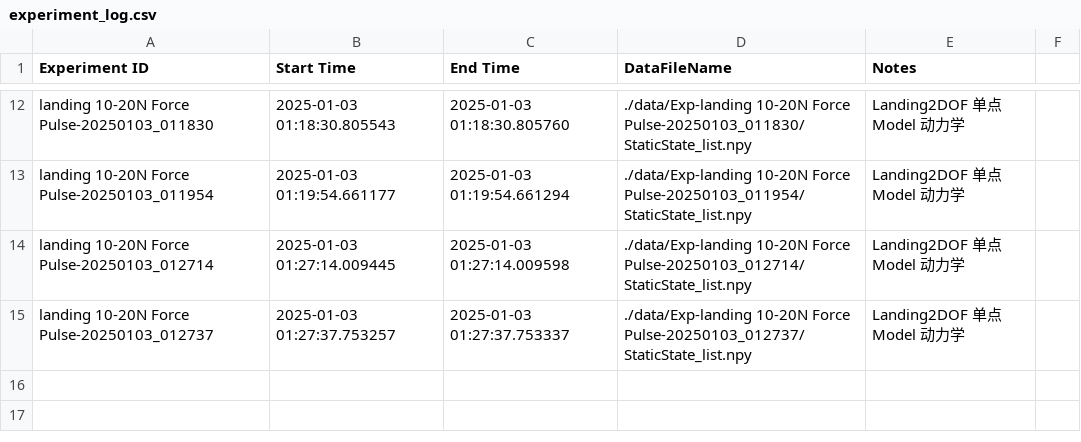
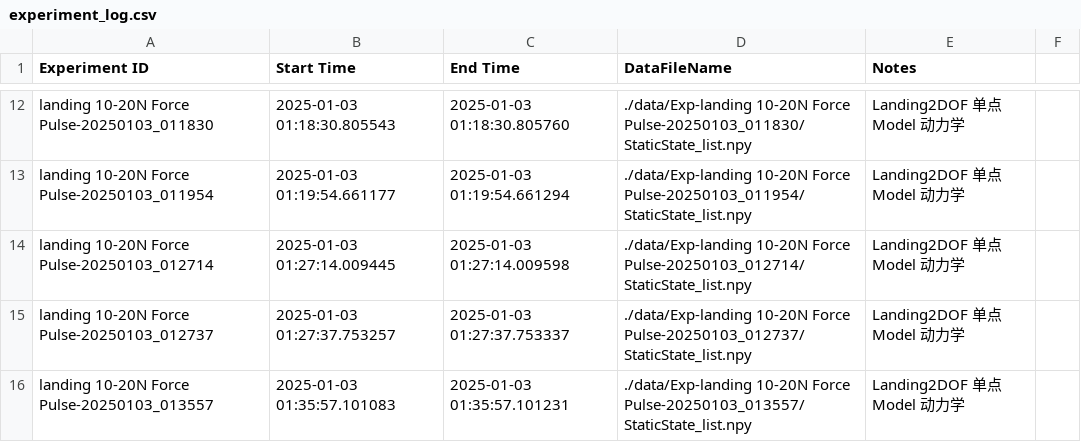
Before and after one commit to fly-pigTH/EquiMus, a CSV file: log/experiment_log.csv, drawn as a sheet; only a part is shown, gaps mark what is left out; the diff names each change by its address in the sheet, - before the commit and + after, or states it on an @@ line.

Commit message:
Landing 单点 误差有点大

```diff
--- a/log/experiment_log.csv
+++ b/log/experiment_log.csv
+row 16: landing 10-20N Force Pulse-20250103_013557 | 2025-01-03 01:35:57.101083 | 2025-01-03 01:35:57.101231 | ./data/Exp-landing 10-20N Force Pulse-20250103_013557/StaticState_list.npy | Landing2DOF 单点 Model 动力学
```
Also changed, not shown: 2 other files.
